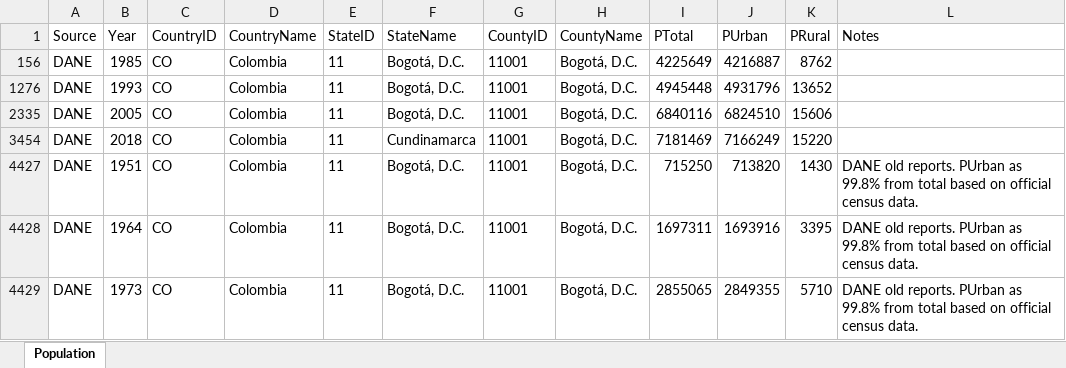
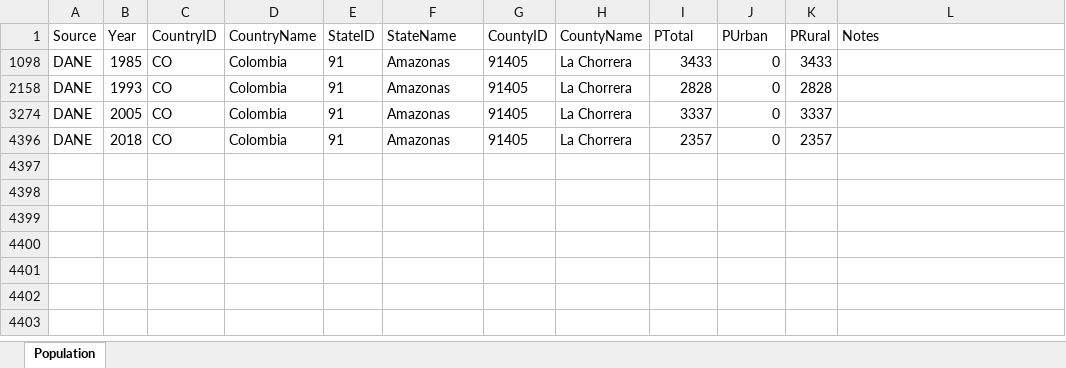
Before and after one commit to rcfdtools/R.HydroTools, an Excel workbook: tool/Population/data/Population.xlsx, sheet Population, drawn as a sheet; values as stored, in another font and other column widths than the file's, no borders; removed rows and columns are numbered as before the commit, all else as after; the diff names each change by its address in the sheet, - before the commit and + after, or states it on an @@ line.

```diff
--- a/tool/Population/data/Population.xlsx (sheet Population)
+++ b/tool/Population/data/Population.xlsx (sheet Population)
-E1098 (StateID): 11
+E1098 (StateID): 91
-F1098 (StateName): Bogotá, D.C.
+F1098 (StateName): Amazonas
-G1098 (CountyID): 11001
+G1098 (CountyID): 91405
-H1098 (CountyName): Bogotá, D.C.
+H1098 (CountyName): La Chorrera
-I1098 (PTotal): 4225649
+I1098 (PTotal): 3433
-J1098 (PUrban): 4216887
+J1098 (PUrban): 0
-K1098 (PRural): 8762
+K1098 (PRural): 3433
-E2158 (StateID): 11
+E2158 (StateID): 91
-F2158 (StateName): Bogotá, D.C.
+F2158 (StateName): Amazonas
-G2158 (CountyID): 11001
+G2158 (CountyID): 91405
-H2158 (CountyName): Bogotá, D.C.
+H2158 (CountyName): La Chorrera
-I2158 (PTotal): 4945448
+I2158 (PTotal): 2828
-J2158 (PUrban): 4931796
+J2158 (PUrban): 0
-K2158 (PRural): 13652
+K2158 (PRural): 2828
-E3274 (StateID): 11
+E3274 (StateID): 91
-F3274 (StateName): Bogotá, D.C.
+F3274 (StateName): Amazonas
-G3274 (CountyID): 11001
+G3274 (CountyID): 91405
-H3274 (CountyName): Bogotá, D.C.
+H3274 (CountyName): La Chorrera
-I3274 (PTotal): 6840116
+I3274 (PTotal): 3337
-J3274 (PUrban): 6824510
+J3274 (PUrban): 0
-K3274 (PRural): 15606
+K3274 (PRural): 3337
-E4396 (StateID): 11
+E4396 (StateID): 91
-F4396 (StateName): Cundinamarca
+F4396 (StateName): Amazonas
-G4396 (CountyID): 11001
+G4396 (CountyID): 91405
-H4396 (CountyName): Bogotá, D.C.
+H4396 (CountyName): La Chorrera
-I4396 (PTotal): 7181469
+I4396 (PTotal): 2357
-J4396 (PUrban): 7166249
+J4396 (PUrban): 0
-K4396 (PRural): 15220
+K4396 (PRural): 2357
@@ row 4427 hidden: DANE | 1951 | CO | Colombia | 11 | Bogotá, D.C. | 11001 | Bogotá, D.C. | 715250 | 713820 | 1430 | DANE old reports. PUrban as 99.8% from total based on official census data. @@
@@ row 4428 hidden: DANE | 1964 | CO | Colombia | 11 | Bogotá, D.C. | 11001 | Bogotá, D.C. | 1697311 | 1693916 | 3395 | DANE old reports. PUrban as 99.8% from total based on official census data. @@
@@ row 4429 hidden: DANE | 1973 | CO | Colombia | 11 | Bogotá, D.C. | 11001 | Bogotá, D.C. | 2855065 | 2849355 | 5710 | DANE old reports. PUrban as 99.8% from total based on official census data. @@
```
Also changed, not shown: 14 other files.
